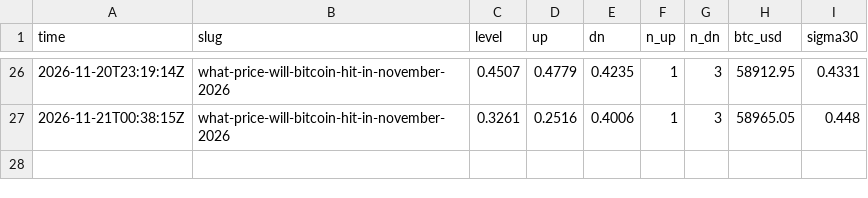
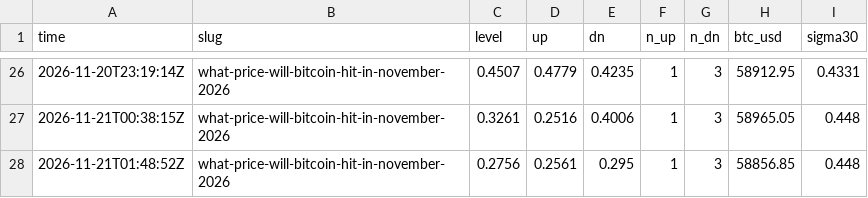
Before and after one commit to polyglyphanalytica/proptrade, a CSV file: data/polymarket.csv, drawn as a sheet; only a part is shown, gaps mark what is left out; the diff names each change by its address in the sheet, - before the commit and + after, or states it on an @@ line.

```diff
--- a/data/polymarket.csv
+++ b/data/polymarket.csv
+row 28: 2026-11-21T01:48:52Z | what-price-will-bitcoin-hit-in-november-2026 | 0.2756 | 0.2561 | 0.295 | 1 | 3 | 58856.85 | 0.448
```
Also changed, not shown: data/equity.csv, data/features.csv, 3 other files.
